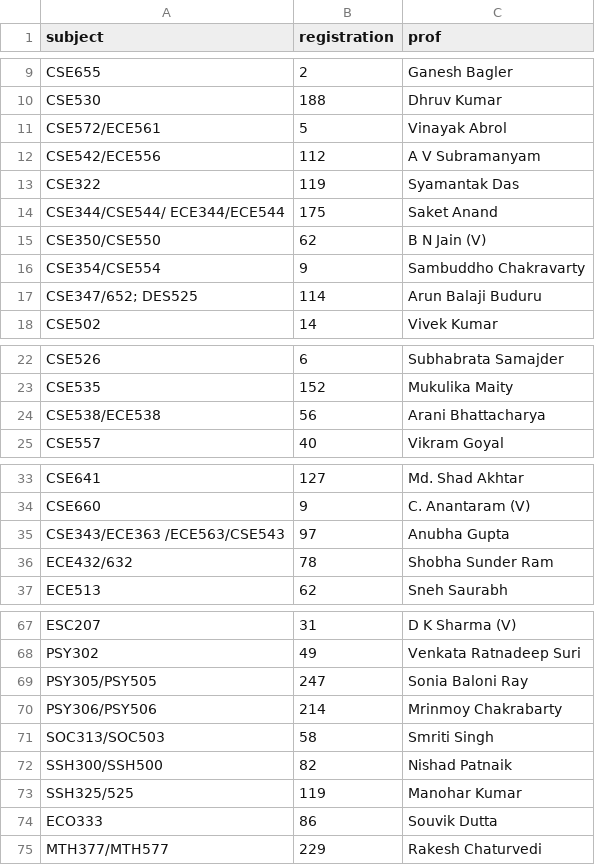
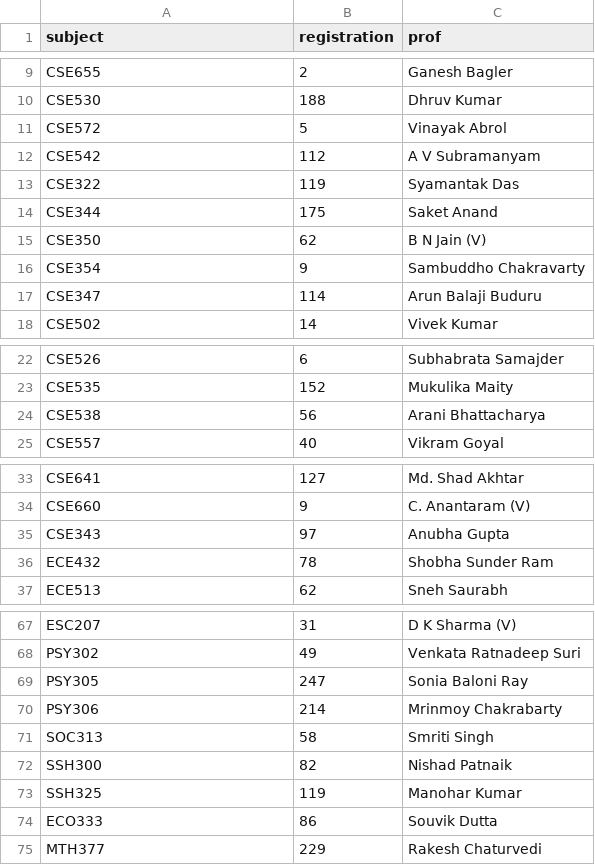
Before and after one commit to chintanpuggalok/btp-opta-planner, a CSV file: coursecodes.csv, drawn as a sheet; only a part is shown, gaps mark what is left out; the diff covers the shown part only.

```diff
--- a/coursecodes.csv
+++ b/coursecodes.csv
@@ -10,9 +10,9 @@ CSE655,2,Ganesh Bagler,
 CSE530,188,Dhruv Kumar,
-CSE572/ECE561,5,Vinayak Abrol,
-CSE542/ECE556,112,A V Subramanyam,
+CSE572,5,Vinayak Abrol,
+CSE542,112,A V Subramanyam,
 CSE322,119,Syamantak Das,
-CSE344/CSE544/ ECE344/ECE544,175,Saket Anand,
-CSE350/CSE550,62,B N Jain (V),
-CSE354/CSE554,9,Sambuddho Chakravarty,
-CSE347/652; DES525,114,Arun Balaji Buduru,
+CSE344,175,Saket Anand,
+CSE350,62,B N Jain (V),
+CSE354,9,Sambuddho Chakravarty,
+CSE347,114,Arun Balaji Buduru,
 CSE502,14,Vivek Kumar,
@@ -23,3 +23,3 @@ CSE526,6,Subhabrata Samajder,
 CSE535,152,Mukulika Maity,
-CSE538/ECE538,56,Arani Bhattacharya,
+CSE538,56,Arani Bhattacharya,
 CSE557,40,Vikram Goyal,
@@ -34,4 +34,4 @@ CSE641,127,Md. Shad Akhtar,
 CSE660,9,C. Anantaram (V),
-CSE343/ECE363 /ECE563/CSE543,97,Anubha Gupta,
-ECE432/632,78,Shobha Sunder Ram,
+CSE343 ,97,Anubha Gupta,
+ECE432,78,Shobha Sunder Ram,
 ECE513,62,Sneh Saurabh,
@@ -68,8 +68,8 @@ ESC207,31,D K Sharma (V),
 PSY302,49,Venkata Ratnadeep Suri,
-PSY305/PSY505,247,Sonia Baloni Ray,
-PSY306/PSY506,214,Mrinmoy Chakrabarty,
-SOC313/SOC503,58,Smriti Singh,
-SSH300/SSH500,82,Nishad Patnaik,
-SSH325/525,119,Manohar Kumar,
+PSY305,247,Sonia Baloni Ray,
+PSY306,214,Mrinmoy Chakrabarty,
+SOC313,58,Smriti Singh,
+SSH300,82,Nishad Patnaik,
+SSH325,119,Manohar Kumar,
 ECO333,86,Souvik Dutta,
-MTH377/MTH577,229,Rakesh Chaturvedi,
+MTH377,229,Rakesh Chaturvedi,
```
Also changed, not shown: 2 edited cells elsewhere in this file, courseList.csv, finalTT.csv, 1 other file.
